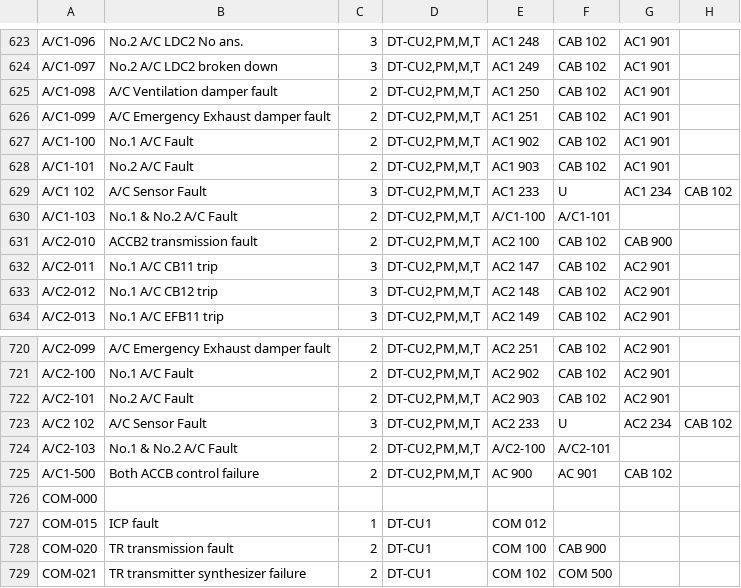
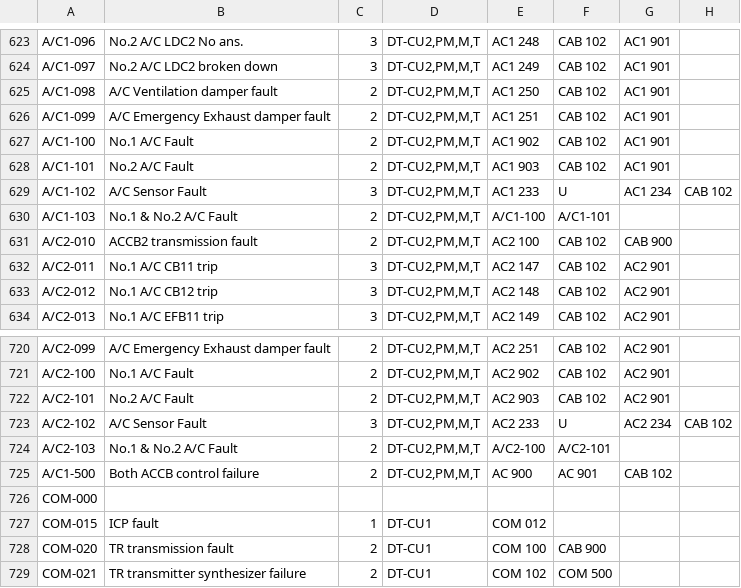
Before and after one commit to hylamba/SP1900-TMS-Diagnostic-Dashboard, a CSV file: all.csv, drawn as a sheet; only a part is shown, gaps mark what is left out; the diff names each change by its address in the sheet, - before the commit and + after, or states it on an @@ line.

Commit message:
Update all.csv

```diff
--- a/all.csv
+++ b/all.csv
-A629: A/C1 102
+A629: A/C1-102
-A723: A/C2 102
+A723: A/C2-102
```
